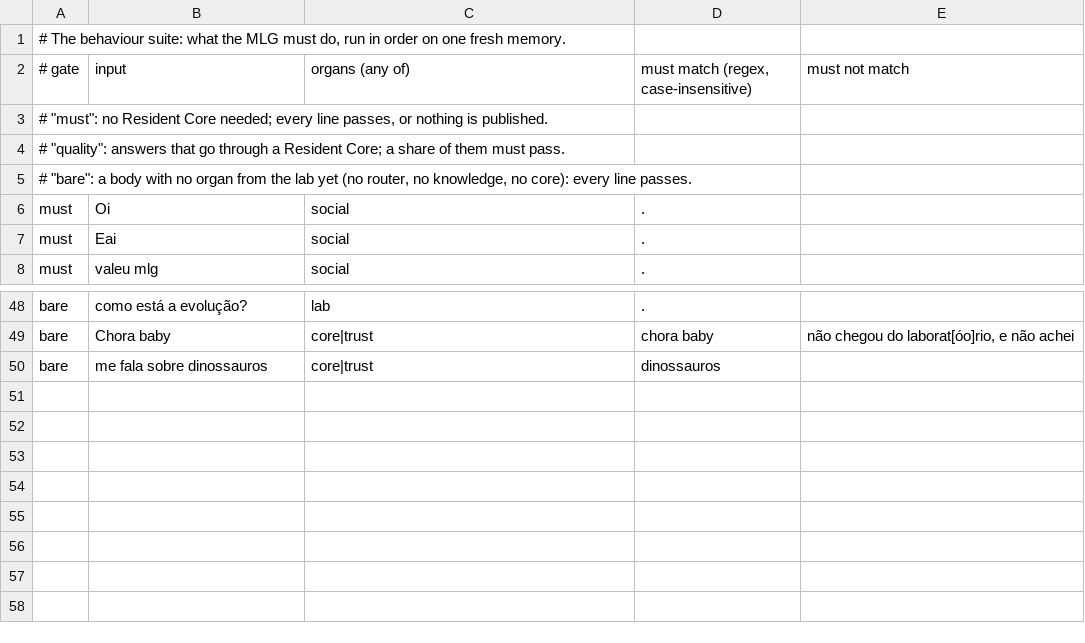
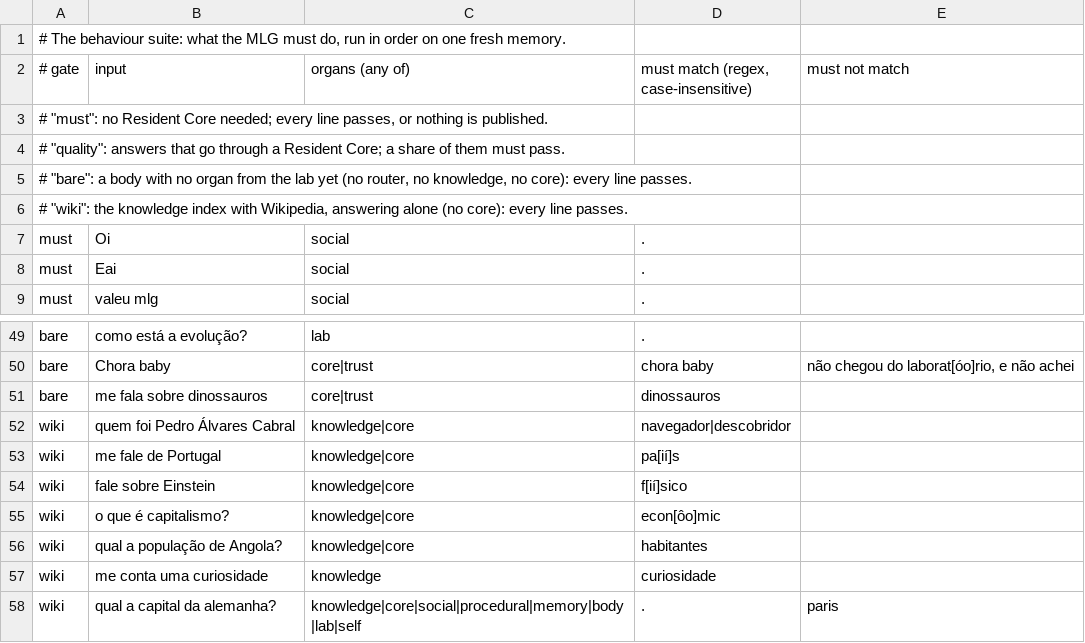
Before and after one commit to math741/dwds, a TSV file: mlg/data/trust/behaviour/suite.tsv, drawn as a sheet; only a part is shown, gaps mark what is left out.

```diff
--- a/mlg/data/trust/behaviour/suite.tsv
+++ b/mlg/data/trust/behaviour/suite.tsv
@@ -5,2 +5,3 @@
 # "bare": a body with no organ from the lab yet (no router, no knowledge, no core): every line passes.
+# "wiki": the knowledge index with Wikipedia, answering alone (no core): every line passes.
 must	Oi	social	.	
@@ -50 +51,8 @@ bare	Chora baby	core|trust	chora baby	não chegou do laborat[óo]rio, e não ach
 bare	me fala sobre dinossauros	core|trust	dinossauros	
+wiki	quem foi Pedro Álvares Cabral	knowledge|core	navegador|descobridor	
+wiki	me fale de Portugal	knowledge|core	pa[ií]s	
+wiki	fale sobre Einstein	knowledge|core	f[ií]sico	
+wiki	o que é capitalismo?	knowledge|core	econ[ôo]mic	
+wiki	qual a população de Angola?	knowledge|core	habitantes	
+wiki	me conta uma curiosidade	knowledge	curiosidade	
+wiki	qual a capital da alemanha?	knowledge|core|social|procedural|memory|body|lab|self	.	paris
```
Also changed, not shown: 19 other files.
